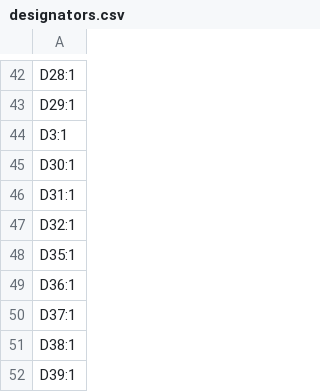
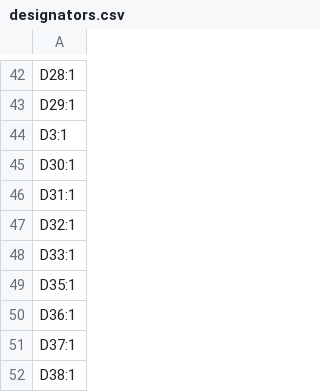
Before and after one commit to zackforbing/Le-Chisoffre, a CSV file: Project/Production/designators.csv, drawn as a sheet; only a part is shown, gaps mark what is left out; the shorter side is filled out with more unchanged rows; the diff names each change by its address in the sheet, - before the commit and + after, or states it on an @@ line.

```diff
--- a/Project/Production/designators.csv
+++ b/Project/Production/designators.csv
+row 48: D33:1
```
Also changed, not shown: Project/Production/bom.csv, Project/Production/positions.csv, 23 other files.
